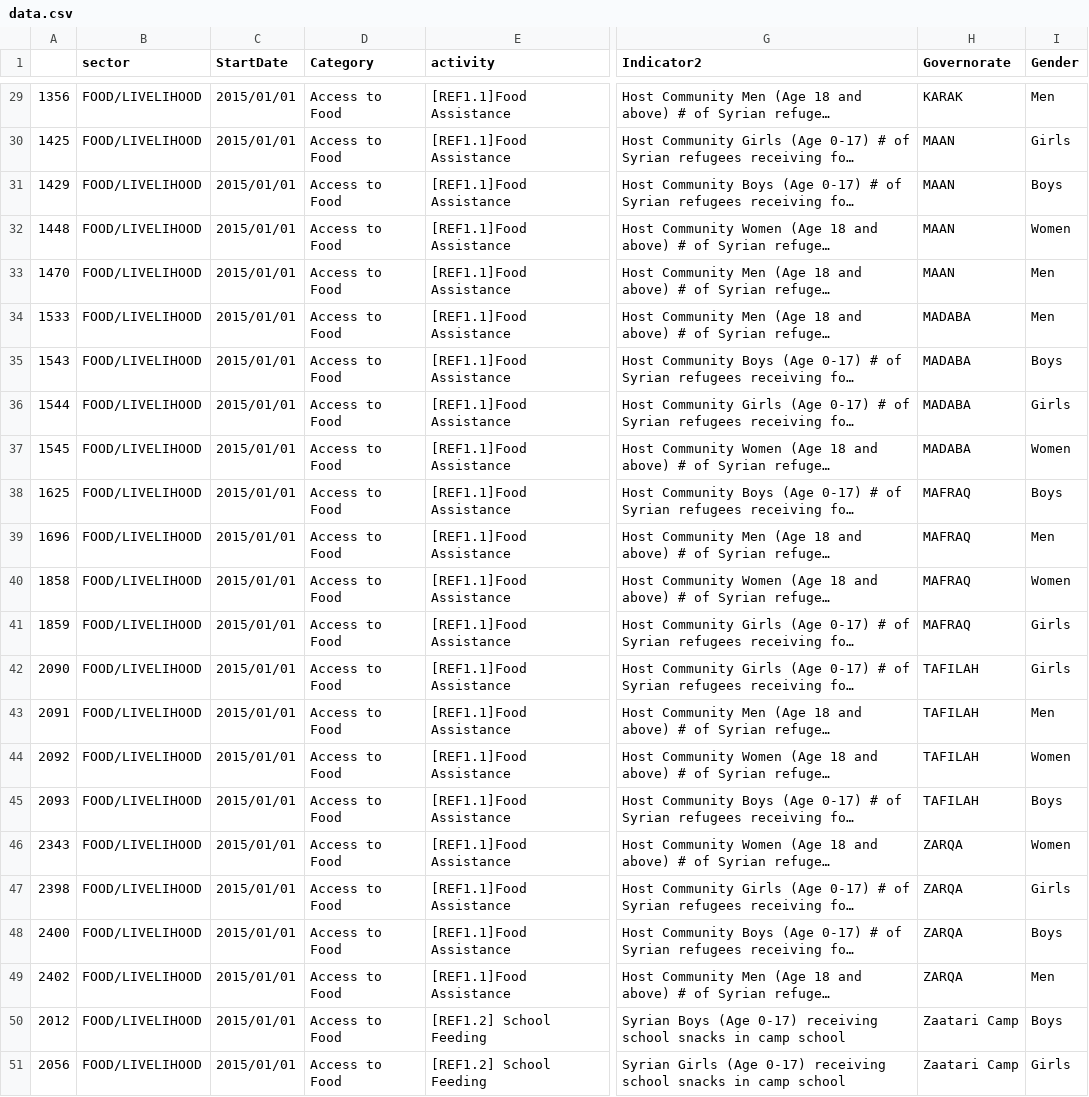
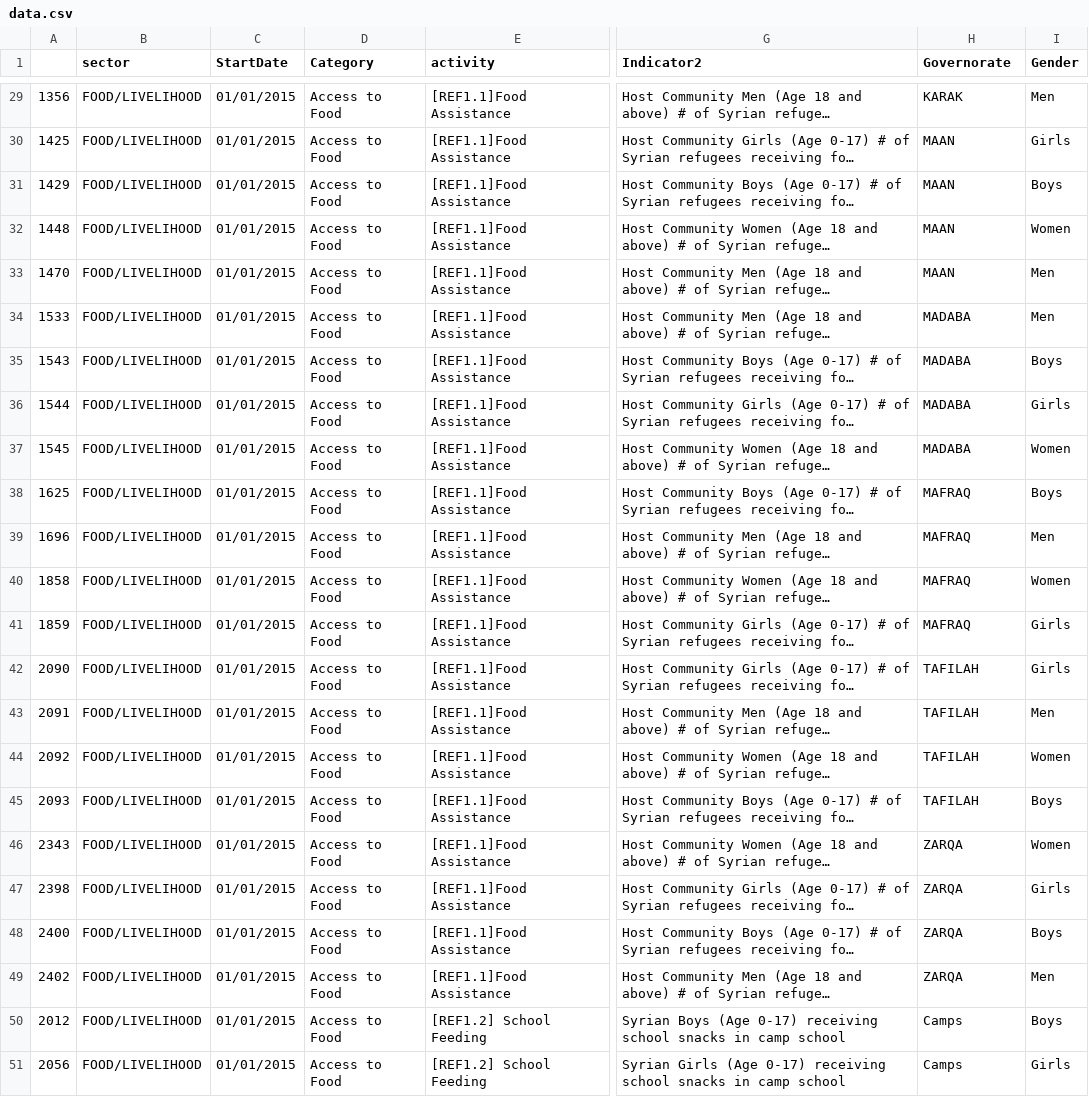
Before and after one commit to unhcr-jordan/unhcr-jordan.github.io, a CSV file: sectors/2015/food/data.csv, drawn as a sheet; only a part is shown, gaps mark what is left out; long unchanged cells end in …; the diff covers the shown part only; the diff names each change by its address in the sheet, - before the commit and + after, or states it on an @@ line.

```diff
--- a/sectors/2015/food/data.csv
+++ b/sectors/2015/food/data.csv
-C29:C51 (StartDate): 2015/01/01
+C29:C51 (StartDate): 01/01/2015
-H50:H51 (Governorate): Zaatari Camp
+H50:H51 (Governorate): Camps
```
Also changed, not shown: 27 edited cells elsewhere in this file, sectors/2015/education/data.csv, sectors/2015/health/data.csv, 4 other files.
